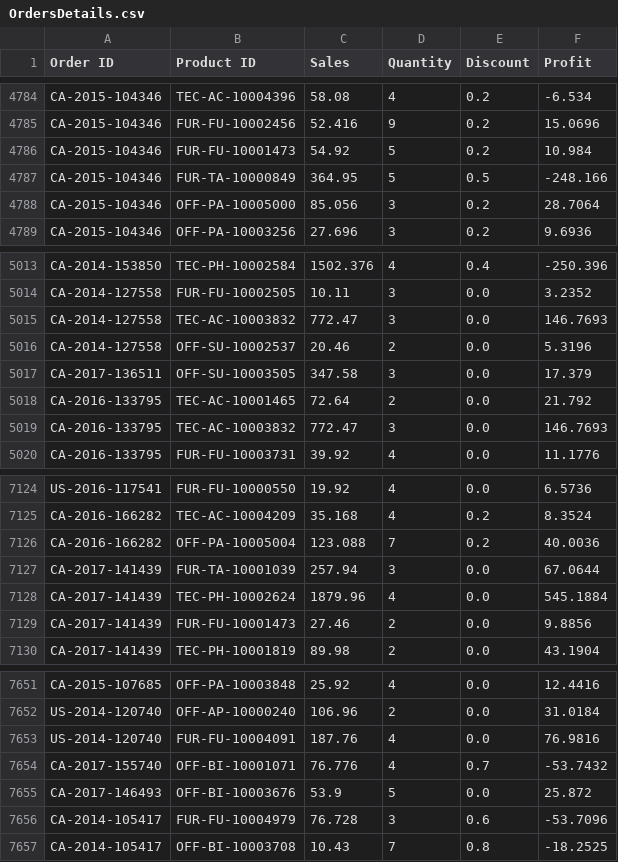
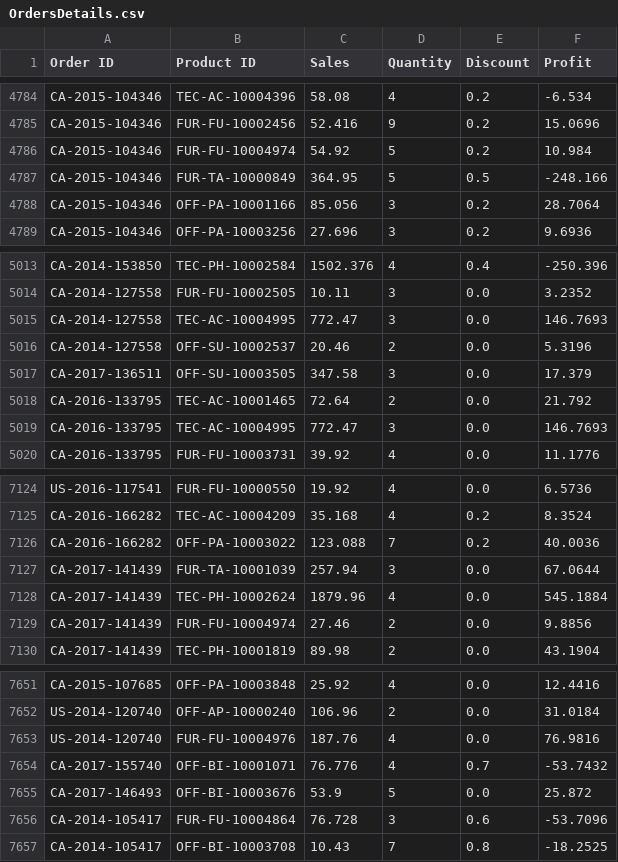
Before and after one commit to michalpasternak7/e-Commerce, a CSV file: SuperstoreTables/OrdersDetails.csv, drawn as a sheet; only a part is shown, gaps mark what is left out; the diff covers the shown part only.

```diff
--- a/SuperstoreTables/OrdersDetails.csv
+++ b/SuperstoreTables/OrdersDetails.csv
@@ -4785,5 +4785,5 @@ CA-2015-104346,TEC-AC-10004396,58.08,4,0.2,-6.534
 CA-2015-104346,FUR-FU-10002456,52.416,9,0.2,15.0696
-CA-2015-104346,FUR-FU-10001473,54.92,5,0.2,10.984
+CA-2015-104346,FUR-FU-10004974,54.92,5,0.2,10.984
 CA-2015-104346,FUR-TA-10000849,364.95,5,0.5,-248.166
-CA-2015-104346,OFF-PA-10005000,85.056,3,0.2,28.7064
+CA-2015-104346,OFF-PA-10001166,85.056,3,0.2,28.7064
 CA-2015-104346,OFF-PA-10003256,27.696,3,0.2,9.6936
@@ -5014,3 +5014,3 @@ CA-2014-153850,TEC-PH-10002584,1502.376,4,0.4,-250.396
 CA-2014-127558,FUR-FU-10002505,10.11,3,0.0,3.2352
-CA-2014-127558,TEC-AC-10003832,772.47,3,0.0,146.7693
+CA-2014-127558,TEC-AC-10004995,772.47,3,0.0,146.7693
 CA-2014-127558,OFF-SU-10002537,20.46,2,0.0,5.3196
@@ -5018,3 +5018,3 @@ CA-2017-136511,OFF-SU-10003505,347.58,3,0.0,17.379
 CA-2016-133795,TEC-AC-10001465,72.64,2,0.0,21.792
-CA-2016-133795,TEC-AC-10003832,772.47,3,0.0,146.7693
+CA-2016-133795,TEC-AC-10004995,772.47,3,0.0,146.7693
 CA-2016-133795,FUR-FU-10003731,39.92,4,0.0,11.1776
@@ -7125,6 +7125,6 @@ US-2016-117541,FUR-FU-10000550,19.92,4,0.0,6.5736
 CA-2016-166282,TEC-AC-10004209,35.168,4,0.2,8.3524
-CA-2016-166282,OFF-PA-10005004,123.088,7,0.2,40.0036
+CA-2016-166282,OFF-PA-10003022,123.088,7,0.2,40.0036
 CA-2017-141439,FUR-TA-10001039,257.94,3,0.0,67.0644
 CA-2017-141439,TEC-PH-10002624,1879.96,4,0.0,545.1884
-CA-2017-141439,FUR-FU-10001473,27.46,2,0.0,9.8856
+CA-2017-141439,FUR-FU-10004974,27.46,2,0.0,9.8856
 CA-2017-141439,TEC-PH-10001819,89.98,2,0.0,43.1904
@@ -7652,6 +7652,6 @@ CA-2015-107685,OFF-PA-10003848,25.92,4,0.0,12.4416
 US-2014-120740,OFF-AP-10000240,106.96,2,0.0,31.0184
-US-2014-120740,FUR-FU-10004091,187.76,4,0.0,76.9816
+US-2014-120740,FUR-FU-10004976,187.76,4,0.0,76.9816
 CA-2017-155740,OFF-BI-10001071,76.776,4,0.7,-53.7432
 CA-2017-146493,OFF-BI-10003676,53.9,5,0.0,25.872
-CA-2014-105417,FUR-FU-10004979,76.728,3,0.6,-53.7096
+CA-2014-105417,FUR-FU-10004864,76.728,3,0.6,-53.7096
 CA-2014-105417,OFF-BI-10003708,10.43,7,0.8,-18.2525
```
Also changed, not shown: 161 edited cells elsewhere in this file, SuperstoreTables/Products.csv, 4 other files.
